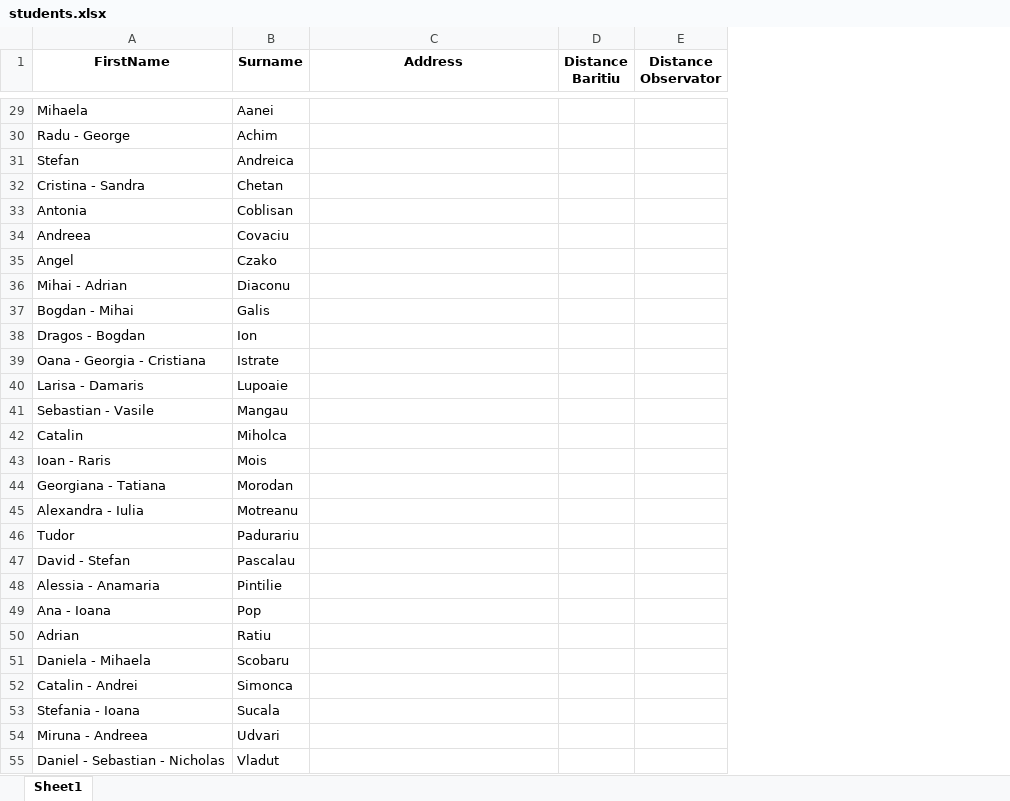
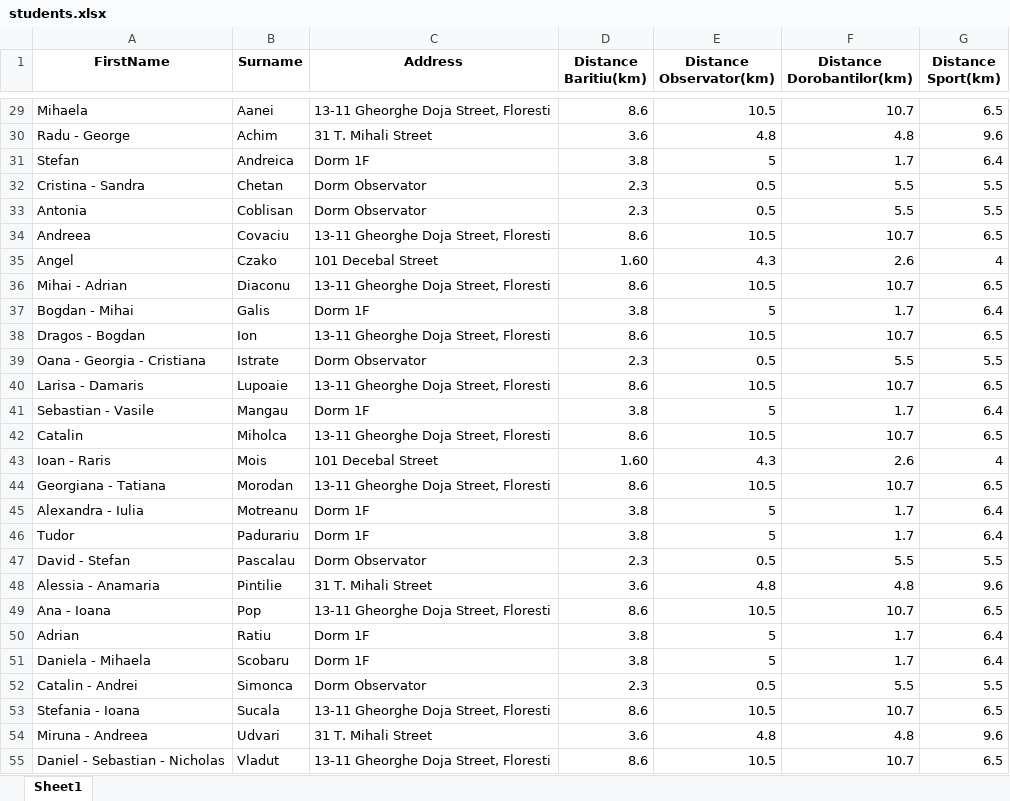
Before and after one commit to IuliaCipleu/University-Ontology, an Excel workbook: excel/students.xlsx, sheet Sheet1, drawn as a sheet; only a part is shown, gaps mark what is left out; values as stored, in another font and other column widths than the file's, no borders; removed rows and columns are numbered as before the commit, all else as after; the diff covers the shown part only; the diff names each change by its address in the sheet, - before the commit and + after, or states it on an @@ line.

```diff
--- a/excel/students.xlsx (sheet Sheet1)
+++ b/excel/students.xlsx (sheet Sheet1)
-column D (Distance Baritiu), empty
-column E (Distance Observator), empty
+column D (Distance Baritiu(km)), rows 29-55: 8.6 | 3.6 | 3.8 | 2.3 | 2.3 | 8.6 | 1.60 | 8.6 | 3.8 | 8.6 | 2.3 | 8.6 | 3.8 | 8.6 | 1.60 | 8.6 | 3.8 | 3.8 | 2.3 | 3.6 | 8.6 | 3.8 | 3.8 | 2.3 | 8.6 | 3.6 | 8.6
+column E (Distance Observator(km)), rows 29-55: 10.5 | 4.8 | 5 | 0.5 | 0.5 | 10.5 | 4.3 | 10.5 | 5 | 10.5 | 0.5 | 10.5 | 5 | 10.5 | 4.3 | 10.5 | 5 | 5 | 0.5 | 4.8 | 10.5 | 5 | 5 | 0.5 | 10.5 | 4.8 | 10.5
+column F (Distance Dorobantilor(km)), rows 29-55: 10.7 | 4.8 | 1.7 | 5.5 | 5.5 | 10.7 | 2.6 | 10.7 | 1.7 | 10.7 | 5.5 | 10.7 | 1.7 | 10.7 | 2.6 | 10.7 | 1.7 | 1.7 | 5.5 | 4.8 | 10.7 | 1.7 | 1.7 | 5.5 | 10.7 | 4.8 | 10.7
+column G (Distance Sport(km)), rows 29-55: 6.5 | 9.6 | 6.4 | 5.5 | 5.5 | 6.5 | 4 | 6.5 | 6.4 | 6.5 | 5.5 | 6.5 | 6.4 | 6.5 | 4 | 6.5 | 6.4 | 6.4 | 5.5 | 9.6 | 6.5 | 6.4 | 6.4 | 5.5 | 6.5 | 9.6 | 6.5
-C29 (Address): (empty)
+C29 (Address): 13-11 Gheorghe Doja Street, Floresti
-C30 (Address): (empty)
+C30 (Address): 31 T. Mihali Street
-C31 (Address): (empty)
+C31 (Address): Dorm 1F
-C32:C33 (Address): (empty)
+C32:C33 (Address): Dorm Observator
-C34 (Address): (empty)
+C34 (Address): 13-11 Gheorghe Doja Street, Floresti
-C35 (Address): (empty)
+C35 (Address): 101 Decebal Street
-C36 (Address): (empty)
+C36 (Address): 13-11 Gheorghe Doja Street, Floresti
-C37 (Address): (empty)
+C37 (Address): Dorm 1F
-C38 (Address): (empty)
+C38 (Address): 13-11 Gheorghe Doja Street, Floresti
-C39 (Address): (empty)
+C39 (Address): Dorm Observator
-C40 (Address): (empty)
+C40 (Address): 13-11 Gheorghe Doja Street, Floresti
-C41 (Address): (empty)
+C41 (Address): Dorm 1F
-C42 (Address): (empty)
+C42 (Address): 13-11 Gheorghe Doja Street, Floresti
-C43 (Address): (empty)
+C43 (Address): 101 Decebal Street
-C44 (Address): (empty)
+C44 (Address): 13-11 Gheorghe Doja Street, Floresti
-C45:C46 (Address): (empty)
+C45:C46 (Address): Dorm 1F
-C47 (Address): (empty)
+C47 (Address): Dorm Observator
-C48 (Address): (empty)
+C48 (Address): 31 T. Mihali Street
-C49 (Address): (empty)
+C49 (Address): 13-11 Gheorghe Doja Street, Floresti
-C50:C51 (Address): (empty)
+C50:C51 (Address): Dorm 1F
-C52 (Address): (empty)
+C52 (Address): Dorm Observator
-C53 (Address): (empty)
+C53 (Address): 13-11 Gheorghe Doja Street, Floresti
-C54 (Address): (empty)
+C54 (Address): 31 T. Mihali Street
-C55 (Address): (empty)
+C55 (Address): 13-11 Gheorghe Doja Street, Floresti
```
Also changed, not shown: 82 edited cells elsewhere in this sheet.
